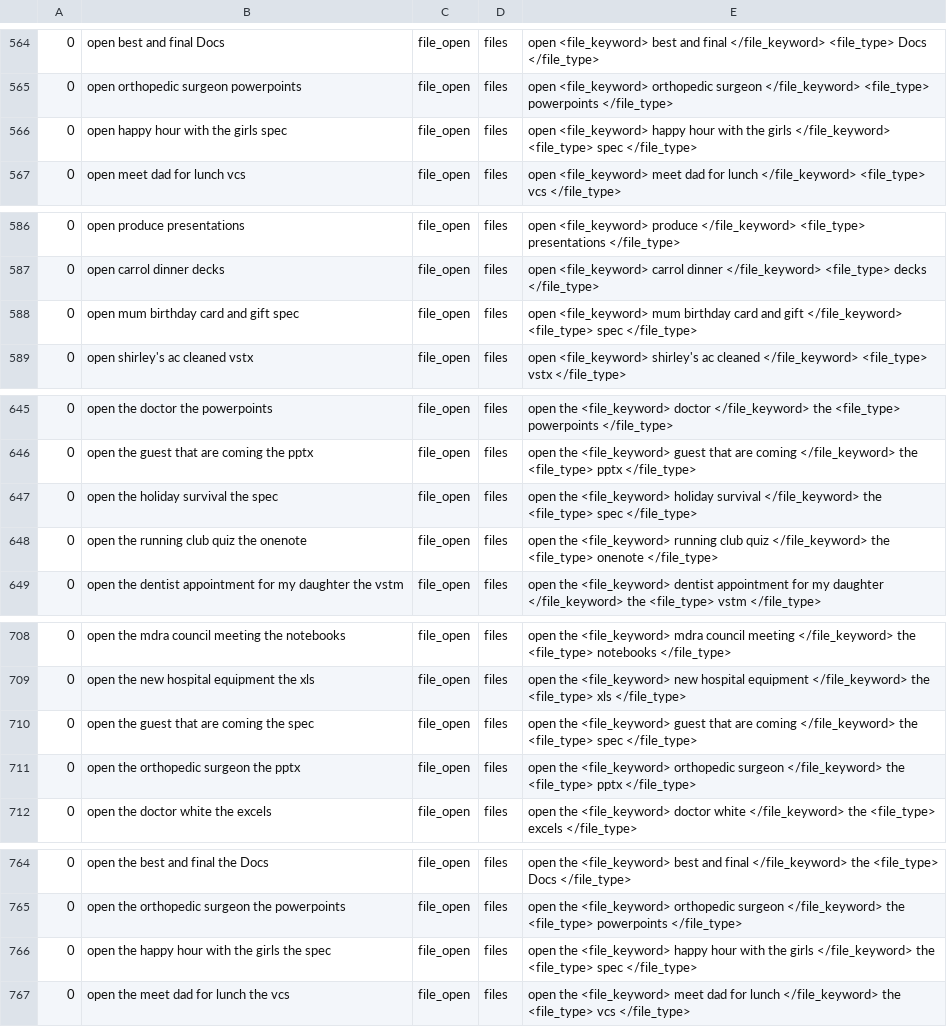
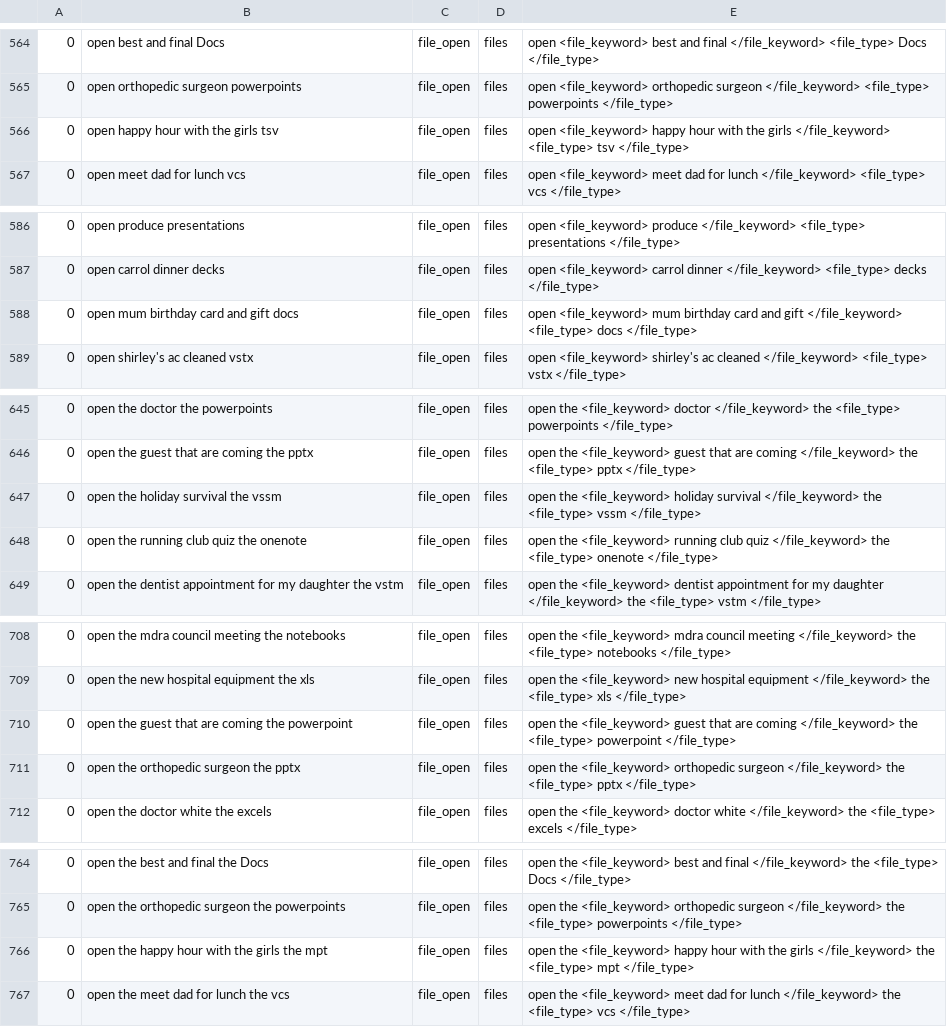
Before and after one commit to say543/FST, a TSV file: files domain/file_keyword_and_file_type/data_synthesised_file_keyword_file_type.tsv, drawn as a sheet; only a part is shown, gaps mark what is left out; the diff covers the shown part only.

```diff
--- a/files domain/file_keyword_and_file_type/data_synthesised_file_keyword_file_type.tsv
+++ b/files domain/file_keyword_and_file_type/data_synthesised_file_keyword_file_type.tsv
@@ -565,3 +565,3 @@
 0	open orthopedic surgeon powerpoints	file_open	files	open <file_keyword> orthopedic surgeon </file_keyword> <file_type> powerpoints </file_type>
-0	open happy hour with the girls spec	file_open	files	open <file_keyword> happy hour with the girls </file_keyword> <file_type> spec </file_type>
+0	open happy hour with the girls tsv	file_open	files	open <file_keyword> happy hour with the girls </file_keyword> <file_type> tsv </file_type>
 0	open meet dad for lunch vcs	file_open	files	open <file_keyword> meet dad for lunch </file_keyword> <file_type> vcs </file_type>
@@ -587,3 +587,3 @@
 0	open carrol dinner decks	file_open	files	open <file_keyword> carrol dinner </file_keyword> <file_type> decks </file_type>
-0	open mum birthday card and gift spec	file_open	files	open <file_keyword> mum birthday card and gift </file_keyword> <file_type> spec </file_type>
+0	open mum birthday card and gift docs	file_open	files	open <file_keyword> mum birthday card and gift </file_keyword> <file_type> docs </file_type>
 0	open shirley's ac cleaned vstx	file_open	files	open <file_keyword> shirley's ac cleaned </file_keyword> <file_type> vstx </file_type>
@@ -646,3 +646,3 @@
 0	open the guest that are coming the pptx	file_open	files	open the <file_keyword> guest that are coming </file_keyword> the <file_type> pptx </file_type>
-0	open the holiday survival the spec	file_open	files	open the <file_keyword> holiday survival </file_keyword> the <file_type> spec </file_type>
+0	open the holiday survival the vssm	file_open	files	open the <file_keyword> holiday survival </file_keyword> the <file_type> vssm </file_type>
 0	open the running club quiz the onenote	file_open	files	open the <file_keyword> running club quiz </file_keyword> the <file_type> onenote </file_type>
@@ -709,3 +709,3 @@
 0	open the new hospital equipment the xls	file_open	files	open the <file_keyword> new hospital equipment </file_keyword> the <file_type> xls </file_type>
-0	open the guest that are coming the spec	file_open	files	open the <file_keyword> guest that are coming </file_keyword> the <file_type> spec </file_type>
+0	open the guest that are coming the powerpoint	file_open	files	open the <file_keyword> guest that are coming </file_keyword> the <file_type> powerpoint </file_type>
 0	open the orthopedic surgeon the pptx	file_open	files	open the <file_keyword> orthopedic surgeon </file_keyword> the <file_type> pptx </file_type>
@@ -765,3 +765,3 @@
 0	open the orthopedic surgeon the powerpoints	file_open	files	open the <file_keyword> orthopedic surgeon </file_keyword> the <file_type> powerpoints </file_type>
-0	open the happy hour with the girls the spec	file_open	files	open the <file_keyword> happy hour with the girls </file_keyword> the <file_type> spec </file_type>
+0	open the happy hour with the girls the mpt	file_open	files	open the <file_keyword> happy hour with the girls </file_keyword> the <file_type> mpt </file_type>
 0	open the meet dad for lunch the vcs	file_open	files	open the <file_keyword> meet dad for lunch </file_keyword> the <file_type> vcs </file_type>
```
Also changed, not shown: 22 edited cells elsewhere in this file, 1 other file.
